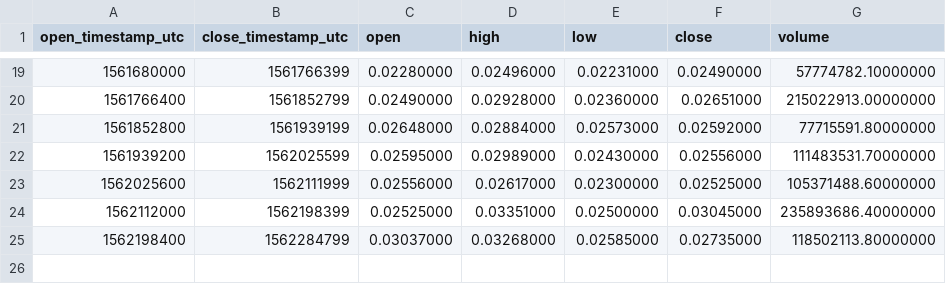
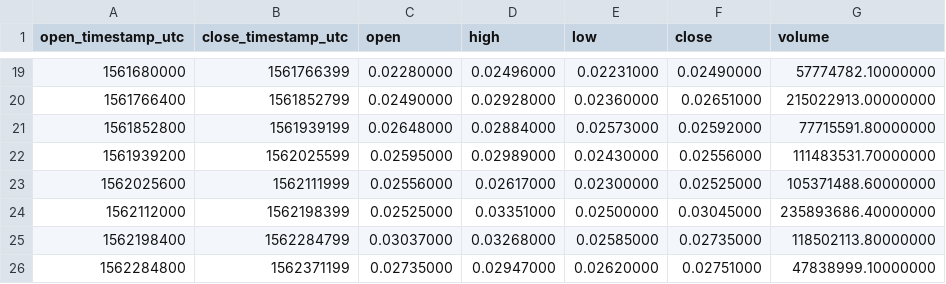
Before and after one commit to cryptobigbro/binance-FTMUSDT, a CSV file: binance-FTMUSDT-1d.csv, drawn as a sheet; only a part is shown, gaps mark what is left out.

```diff
--- a/binance-FTMUSDT-1d.csv
+++ b/binance-FTMUSDT-1d.csv
@@ -25 +25,2 @@ open_timestamp_utc,close_timestamp_utc,open,high,low,close,volume
 1562198400,1562284799,0.03037000,0.03268000,0.02585000,0.02735000,118502113.80000000
+1562284800,1562371199,0.02735000,0.02947000,0.02620000,0.02751000,47838999.10000000
```
Also changed, not shown: binance-FTMUSDT-1h.csv, 1 other file.
